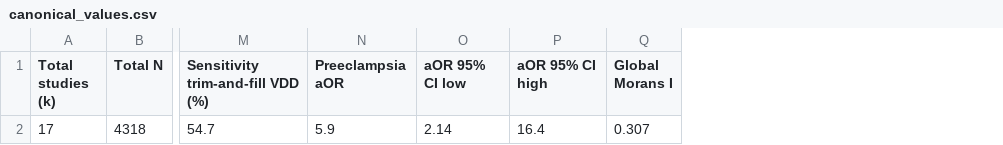
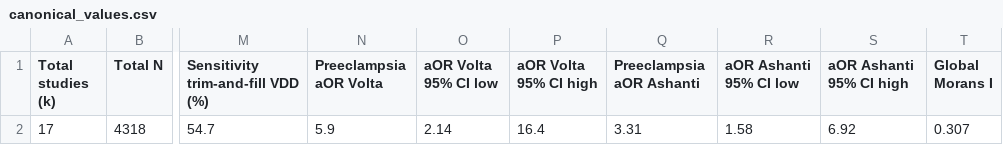
Before and after one commit to valentineghanem-bit/vitamin-d-ghana-review, a CSV file: data/canonical_values.csv, drawn as a sheet; only a part is shown, gaps mark what is left out; the diff names each change by its address in the sheet, - before the commit and + after, or states it on an @@ line.

```diff
--- a/data/canonical_values.csv
+++ b/data/canonical_values.csv
+column Q (Preeclampsia aOR Ashanti), row 2: 3.31
+column R (aOR Ashanti 95% CI low), row 2: 1.58
+column S (aOR Ashanti 95% CI high), row 2: 6.92
-N1: Preeclampsia aOR
+N1: Preeclampsia aOR Volta
-O1: aOR 95% CI low
+O1: aOR Volta 95% CI low
-P1: aOR 95% CI high
+P1: aOR Volta 95% CI high
```
Also changed, not shown: 3 other files.
